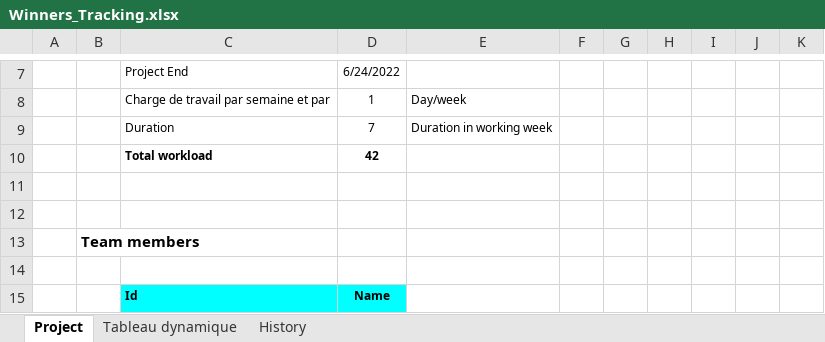
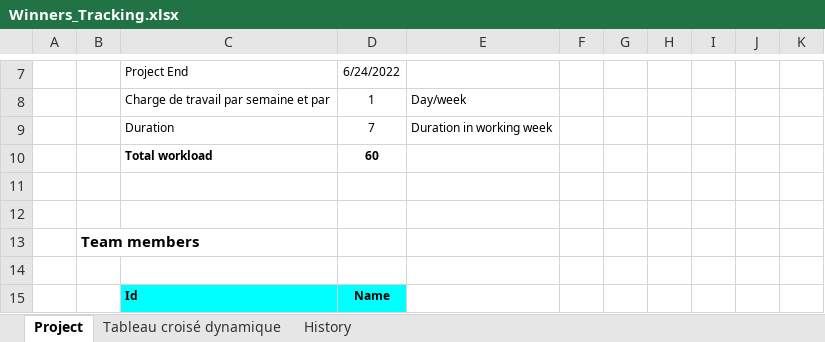
Before and after one commit to Master1-MIAGE-UCA/scrabble-td3-winners, an Excel workbook: Traking/Winners_Tracking.xlsx, sheet Project, drawn as a sheet; only a part is shown, gaps mark what is left out; values as stored, in another font and other column widths than the file's, no borders; the diff covers the shown part only; the diff names each change by its address in the sheet, - before the commit and + after, or states it on an @@ line.

```diff
--- a/Traking/Winners_Tracking.xlsx (sheet Project)
+++ b/Traking/Winners_Tracking.xlsx (sheet Project)
-sheet tab: Tableau dynamique
+sheet tab: Tableau croisé dynamique
-D10: 42
+D10: 60
```
Also changed, not shown: 9 added rows, 8 removed rows and 14 edited cells elsewhere in this sheet, sheet History.
